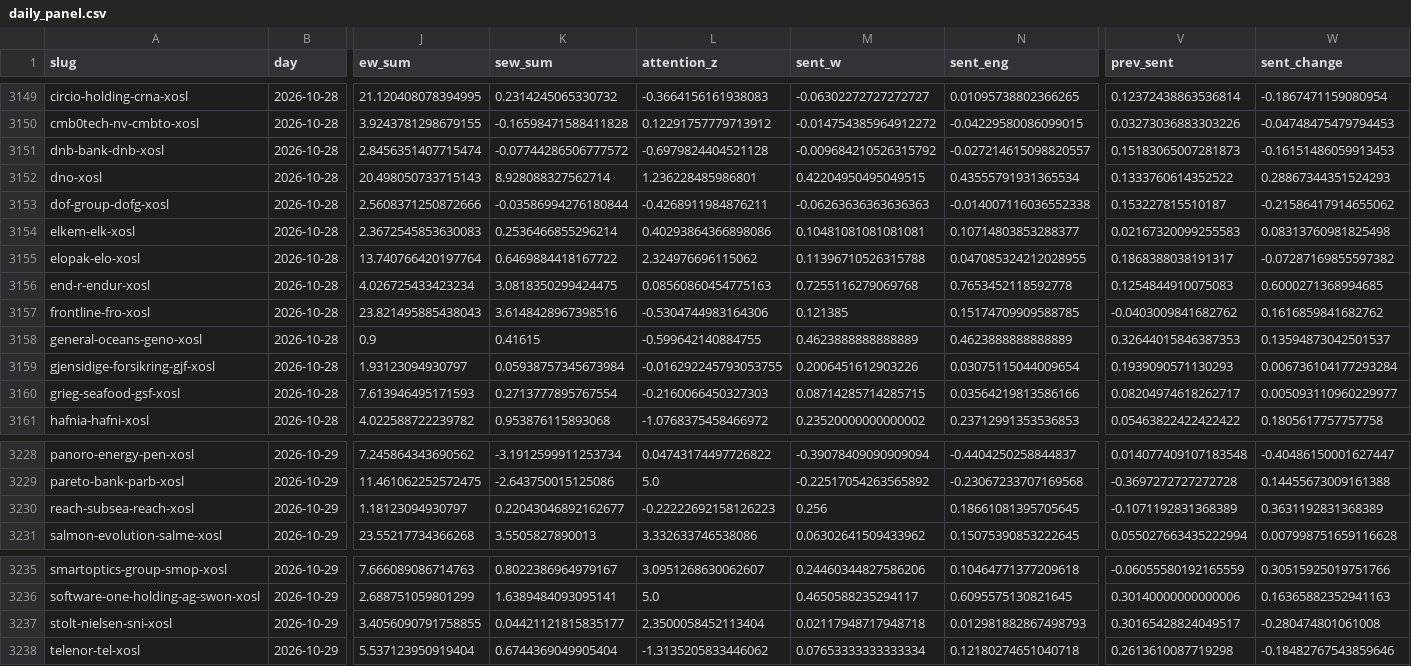
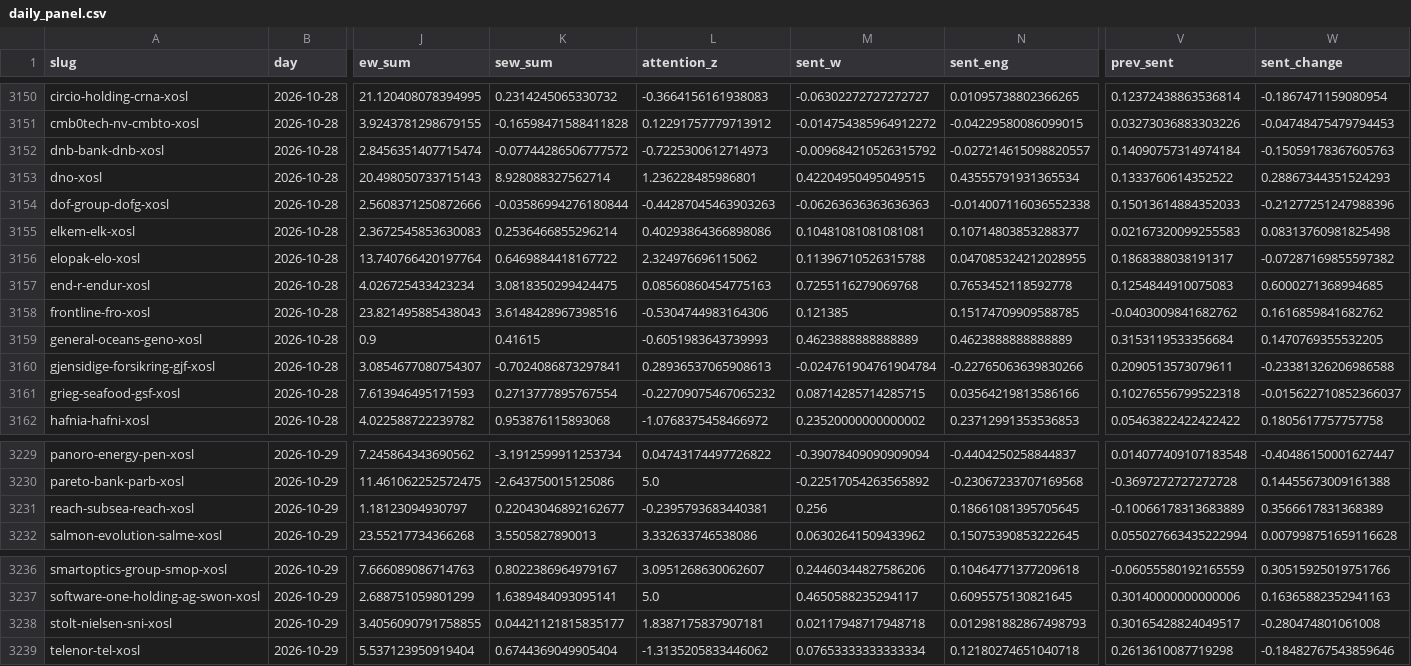
Before and after one commit to sebastianSEEB/nordnet-scraper, a CSV file: nordnet_data/analysis/daily_panel.csv, drawn as a sheet; only a part is shown, gaps mark what is left out; removed rows and columns are numbered as before the commit, all else as after; rows hold the shown columns only; the diff covers the shown part only; the diff names each change by its address in the sheet, - before the commit and + after, or states it on an @@ line.

```diff
--- a/nordnet_data/analysis/daily_panel.csv
+++ b/nordnet_data/analysis/daily_panel.csv
-L3152 (attention_z): -0.6979824404521128
+L3152 (attention_z): -0.7225300612714973
-V3152 (prev_sent): 0.15183065007281873
+V3152 (prev_sent): 0.14090757314974184
-W3152 (sent_change): -0.16151486059913453
+W3152 (sent_change): -0.15059178367605763
-L3154 (attention_z): -0.4268911984876211
+L3154 (attention_z): -0.44287045463903263
-V3154 (prev_sent): 0.153227815510187
+V3154 (prev_sent): 0.15013614884352033
-W3154 (sent_change): -0.21586417914655062
+W3154 (sent_change): -0.21277251247988396
-L3159 (attention_z): -0.599642140884755
+L3159 (attention_z): -0.6051983643739993
-V3159 (prev_sent): 0.32644015846387353
+V3159 (prev_sent): 0.3153119533356684
-W3159 (sent_change): 0.13594873042501537
+W3159 (sent_change): 0.1470769355532205
-row 3159: gjensidige-forsikring-gjf-xosl | 2026-10-28 | 1.93123094930797 | 0.05938757345673984 | -0.016292245793053755 | 0.2006451612903226 | 0.03075115044009654 | 0.1939090571130293 | 0.006736104177293284
+row 3160: gjensidige-forsikring-gjf-xosl | 2026-10-28 | 3.0854677080754307 | -0.7024086873297841 | 0.28936537065908613 | -0.024761904761904784 | -0.22765063639830266 | 0.2090513573079611 | -0.23381326206986588
-L3161 (attention_z): -0.2160066450327303
+L3161 (attention_z): -0.22709075467065232
-V3161 (prev_sent): 0.08204974618262717
+V3161 (prev_sent): 0.10276556799522318
-W3161 (sent_change): 0.005093110960229977
+W3161 (sent_change): -0.015622710852366037
-L3231 (attention_z): -0.22222692158126223
+L3231 (attention_z): -0.2395793683440381
-V3231 (prev_sent): -0.1071192831368389
+V3231 (prev_sent): -0.10066178313683889
-W3231 (sent_change): 0.3631192831368389
+W3231 (sent_change): 0.3566617831368389
-L3238 (attention_z): 2.3500058452113404
+L3238 (attention_z): 1.8387175837907181
```
Also changed, not shown: 1 added row and 82 edited cells elsewhere in this file, nordnet_data/analysis/predictions.csv, nordnet_data/prices/prices.csv, 7 other files.
